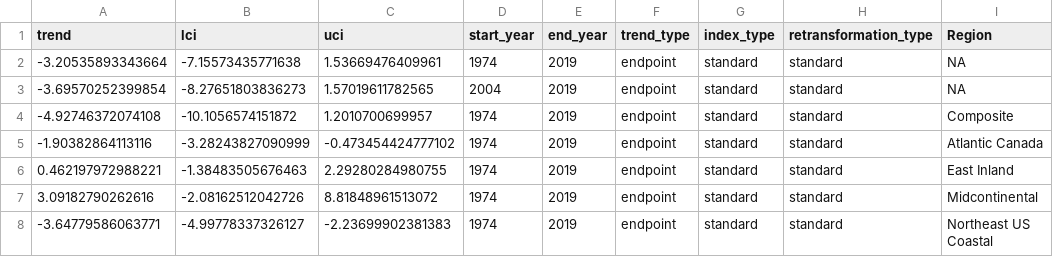
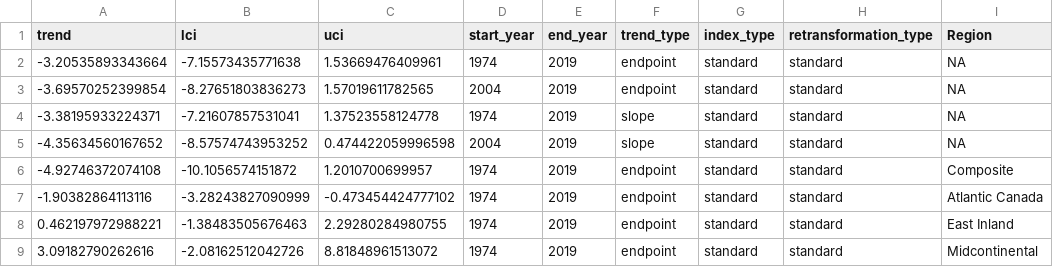
Before and after one commit to AdamCSmithCWS/Shorebird_Migration_Trends, a CSV file: Trends/trends_slope_Lesser Yellowlegs.csv, drawn as a sheet; only a part is shown; the shorter side is filled out with more unchanged rows; the diff names each change by its address in the sheet, - before the commit and + after, or states it on an @@ line.

```diff
--- a/Trends/trends_slope_Lesser Yellowlegs.csv
+++ b/Trends/trends_slope_Lesser Yellowlegs.csv
+row 4: -3.38195933224371 | -7.21607857531041 | 1.37523558124778 | 1974 | 2019 | slope | standard | standard | NA
+row 5: -4.35634560167652 | -8.57574743953252 | 0.474422059996598 | 2004 | 2019 | slope | standard | standard | NA
```
Also changed, not shown: Trends/trends_slope_Hudsonian Godwit.csv, Trends/trends_slope_Long-billed Dowitcher.csv, 3 other files.
